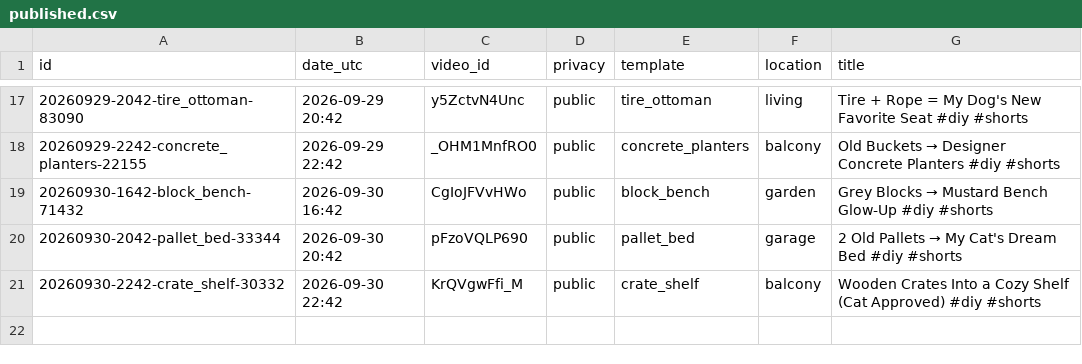
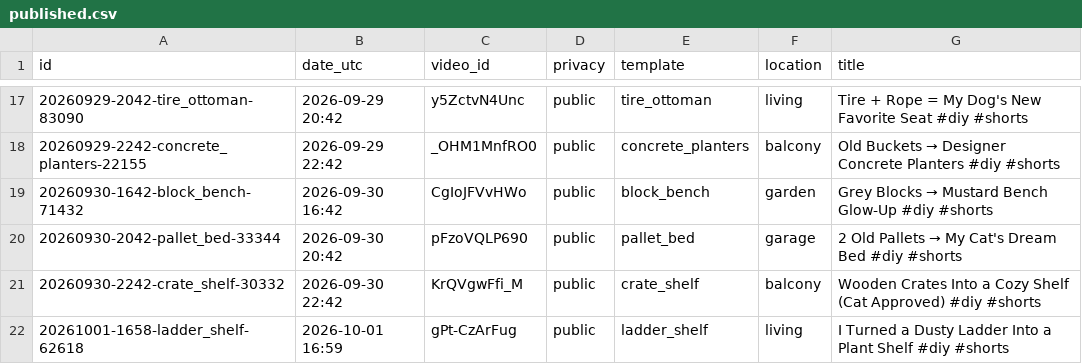
Before and after one commit to olgunkadirgulhan/maya-builds-cozy, a CSV file: published.csv, drawn as a sheet; only a part is shown, gaps mark what is left out; the diff names each change by its address in the sheet, - before the commit and + after, or states it on an @@ line.

Commit message:
short: 2026-10-01-1659

```diff
--- a/published.csv
+++ b/published.csv
+row 22: 20261001-1658-ladder_shelf-62618 | 2026-10-01 16:59 | gPt-CzArFug | public | ladder_shelf | living | I Turned a Dusty Ladder Into a Plant Shelf #diy #shorts
```
Also changed, not shown: 1 other file.
